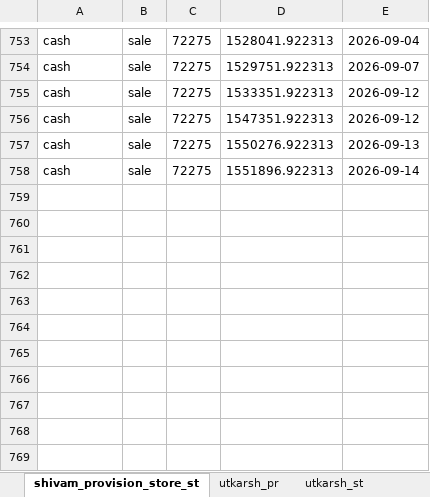
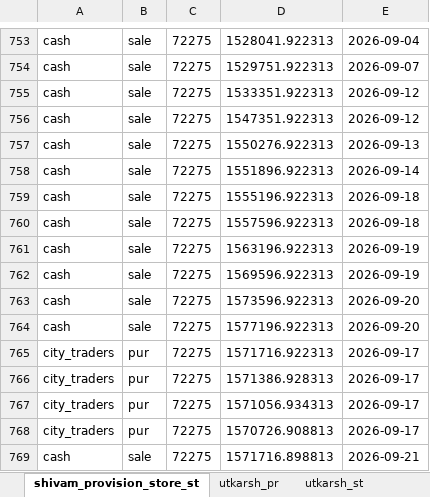
Before and after one commit to Utkarshagrawal1906/Acc, an Excel workbook: Acc.xlsx, sheet shivam_provision_store_st, drawn as a sheet; only a part is shown, gaps mark what is left out; values as stored, in another font and other column widths than the file's, no borders; the diff names each change by its address in the sheet, - before the commit and + after, or states it on an @@ line.

Commit message:
Commit message

```diff
--- a/Acc.xlsx (sheet shivam_provision_store_st)
+++ b/Acc.xlsx (sheet shivam_provision_store_st)
+row 759: cash | sale | 72275 | 1555196.922313 | 2026-09-18
+row 760: cash | sale | 72275 | 1557596.922313 | 2026-09-18
+row 761: cash | sale | 72275 | 1563196.922313 | 2026-09-19
+row 762: cash | sale | 72275 | 1569596.922313 | 2026-09-19
+row 763: cash | sale | 72275 | 1573596.922313 | 2026-09-20
+row 764: cash | sale | 72275 | 1577196.922313 | 2026-09-20
+row 765: city_traders | pur | 72275 | 1571716.922313 | 2026-09-17
+row 766: city_traders | pur | 72275 | 1571386.928313 | 2026-09-17
+row 767: city_traders | pur | 72275 | 1571056.934313 | 2026-09-17
+row 768: city_traders | pur | 72275 | 1570726.908813 | 2026-09-17
+row 769: cash | sale | 72275 | 1571716.898813 | 2026-09-21
```
Also changed, not shown: sheet name.
